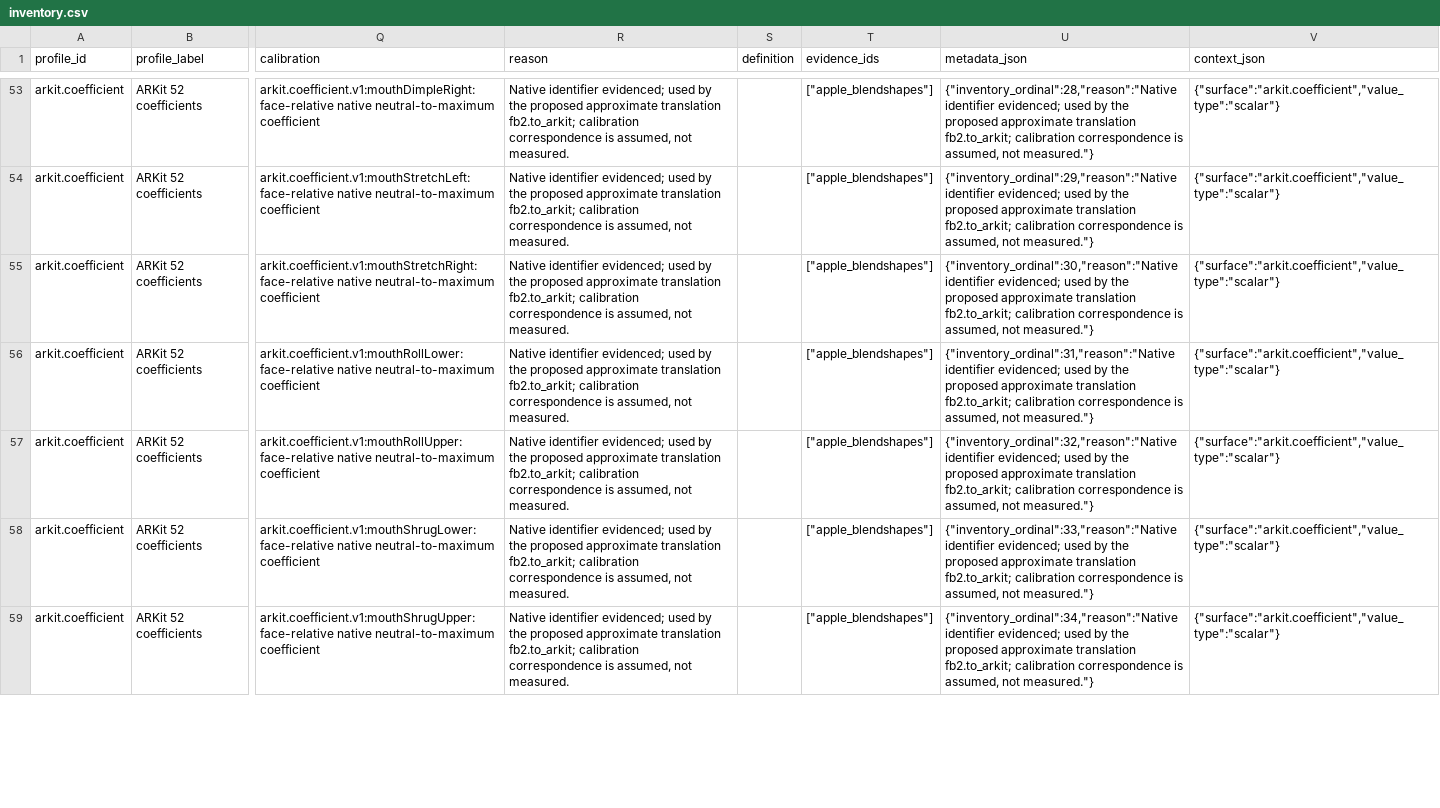
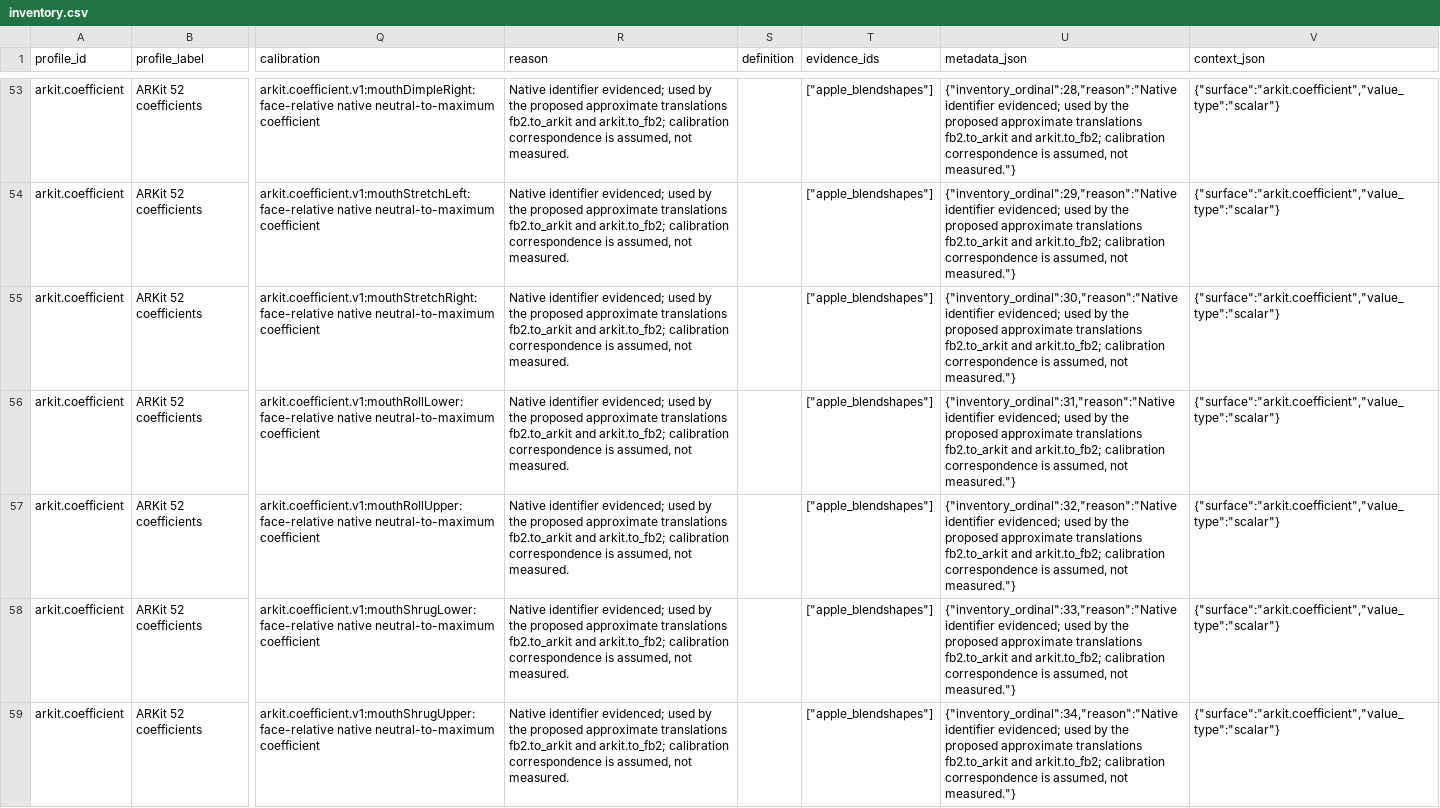
Before and after one commit to MetaverseStandards/RCEF, a CSV file: reports/inventory.csv, drawn as a sheet; only a part is shown, gaps mark what is left out; the diff covers the shown part only; the diff names each change by its address in the sheet, - before the commit and + after, or states it on an @@ line.

Commit message:
Read the FB2 -> ARKit routes back as ARKit -> FB2
arkit.to_fb2 (52 rules) and arkit_gaze.to_fb2 (8 rules) are the inverse
of the forward routes, all affine(1, 0) and proposed:
- A coefficient FB2 splits into parts (browInnerUp, cheekPuff,
  mouthPucker, mouthRollUpper, mouthRollLower, mouthFunnel) is copied to
  each part, so FB2 -> ARKit gives it back exactly. Those rules declare
  that the symmetry is invented.
- The gaze rules declare that FB2 allows only one of two opposing
  directions to be non-zero, and that no operator can enforce it.

Tests first:
- The inverse must match the source-derived whole frames.
- FB2 -> ARKit after ARKit -> FB2 must return every coefficient.
- Halving every rule, and swapping every left/right pair whose inputs
  differ, must change every affected output.

The example translator gains arkit_to_fb2(), which refuses the gaze
outputs of any frame that would set an opposing FB2 pair together and
labels the pair. Sources without a validity record count as valid.

```diff
--- a/reports/inventory.csv
+++ b/reports/inventory.csv
-R53:R59 (reason): …proposed approximate translation fb2.to_arkit; calibration correspondence…
+R53:R59 (reason): …proposed approximate translations fb2.to_arkit and arkit.to_fb2; calibration correspondence…
-U53 (metadata_json): …proposed approximate translation fb2.to_arkit; calibration correspondence…
+U53 (metadata_json): …proposed approximate translations fb2.to_arkit and arkit.to_fb2; calibration correspondence…
-U54 (metadata_json): …proposed approximate translation fb2.to_arkit; calibration correspondence…
+U54 (metadata_json): …proposed approximate translations fb2.to_arkit and arkit.to_fb2; calibration correspondence…
-U55 (metadata_json): …proposed approximate translation fb2.to_arkit; calibration correspondence…
+U55 (metadata_json): …proposed approximate translations fb2.to_arkit and arkit.to_fb2; calibration correspondence…
-U56 (metadata_json): …proposed approximate translation fb2.to_arkit; calibration correspondence…
+U56 (metadata_json): …proposed approximate translations fb2.to_arkit and arkit.to_fb2; calibration correspondence…
-U57 (metadata_json): …proposed approximate translation fb2.to_arkit; calibration correspondence…
+U57 (metadata_json): …proposed approximate translations fb2.to_arkit and arkit.to_fb2; calibration correspondence…
-U58 (metadata_json): …proposed approximate translation fb2.to_arkit; calibration correspondence…
+U58 (metadata_json): …proposed approximate translations fb2.to_arkit and arkit.to_fb2; calibration correspondence…
-U59 (metadata_json): …proposed approximate translation fb2.to_arkit; calibration correspondence…
+U59 (metadata_json): …proposed approximate translations fb2.to_arkit and arkit.to_fb2; calibration correspondence…
```
Also changed, not shown: 176 edited cells elsewhere in this file, 17 other files.
